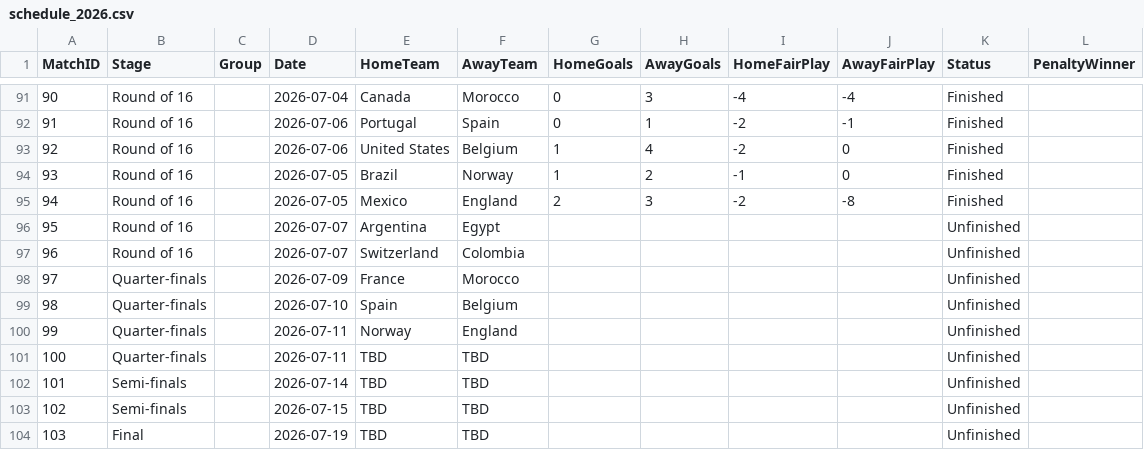
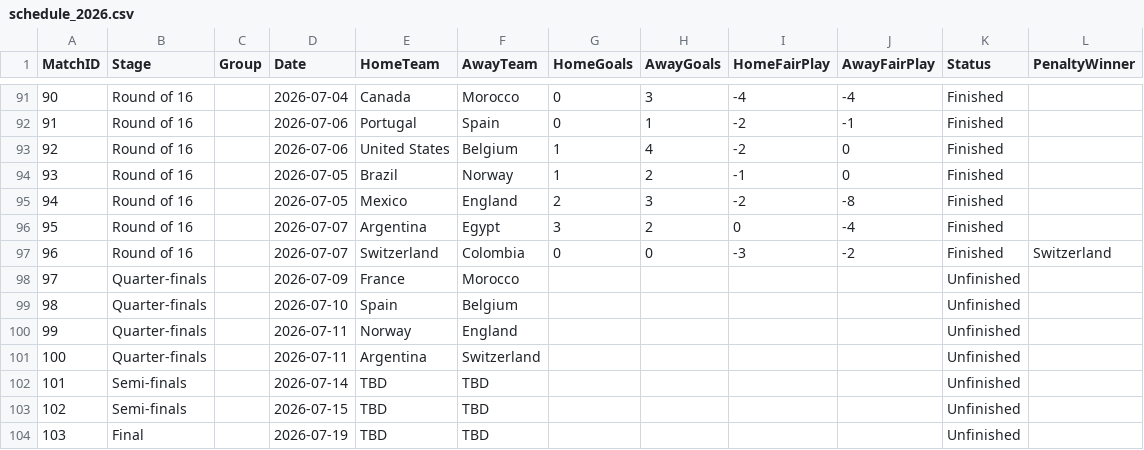
Before and after one commit to matthewtwilson/world_cup_simulator, a CSV file: schedule_2026.csv, drawn as a sheet; only a part is shown, gaps mark what is left out.

Commit message:
Last two Round of 16 games

```diff
--- a/schedule_2026.csv
+++ b/schedule_2026.csv
@@ -95,4 +95,4 @@ MatchID,Stage,Group,Date,HomeTeam,AwayTeam,HomeGoals,AwayGoals,HomeFairPlay,Away
 94,Round of 16,,2026-07-05,Mexico,England,2,3,-2,-8,Finished
-95,Round of 16,,2026-07-07,Argentina,Egypt,,,,,Unfinished
-96,Round of 16,,2026-07-07,Switzerland,Colombia,,,,,Unfinished
+95,Round of 16,,2026-07-07,Argentina,Egypt,3,2,0,-4,Finished
+96,Round of 16,,2026-07-07,Switzerland,Colombia,0,0,-3,-2,Finished,Switzerland
 97,Quarter-finals,,2026-07-09,France,Morocco,,,,,Unfinished
@@ -100,3 +100,3 @@ MatchID,Stage,Group,Date,HomeTeam,AwayTeam,HomeGoals,AwayGoals,HomeFairPlay,Away
 99,Quarter-finals,,2026-07-11,Norway,England,,,,,Unfinished
-100,Quarter-finals,,2026-07-11,TBD,TBD,,,,,Unfinished
+100,Quarter-finals,,2026-07-11,Argentina,Switzerland,,,,,Unfinished
 101,Semi-finals,,2026-07-14,TBD,TBD,,,,,Unfinished
```
